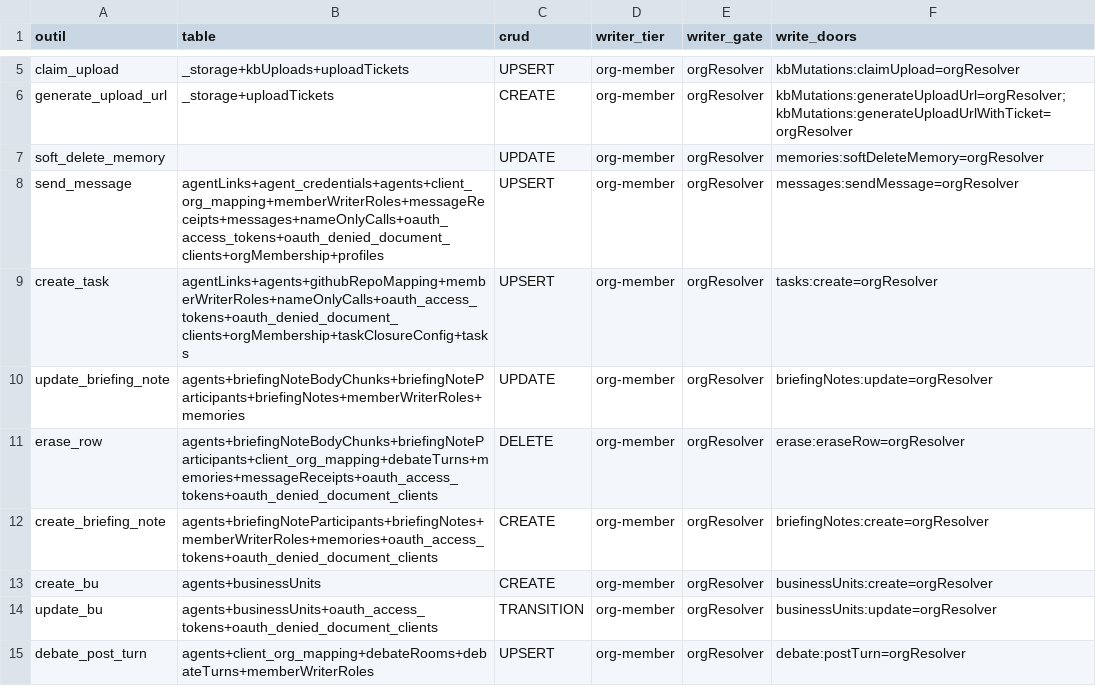
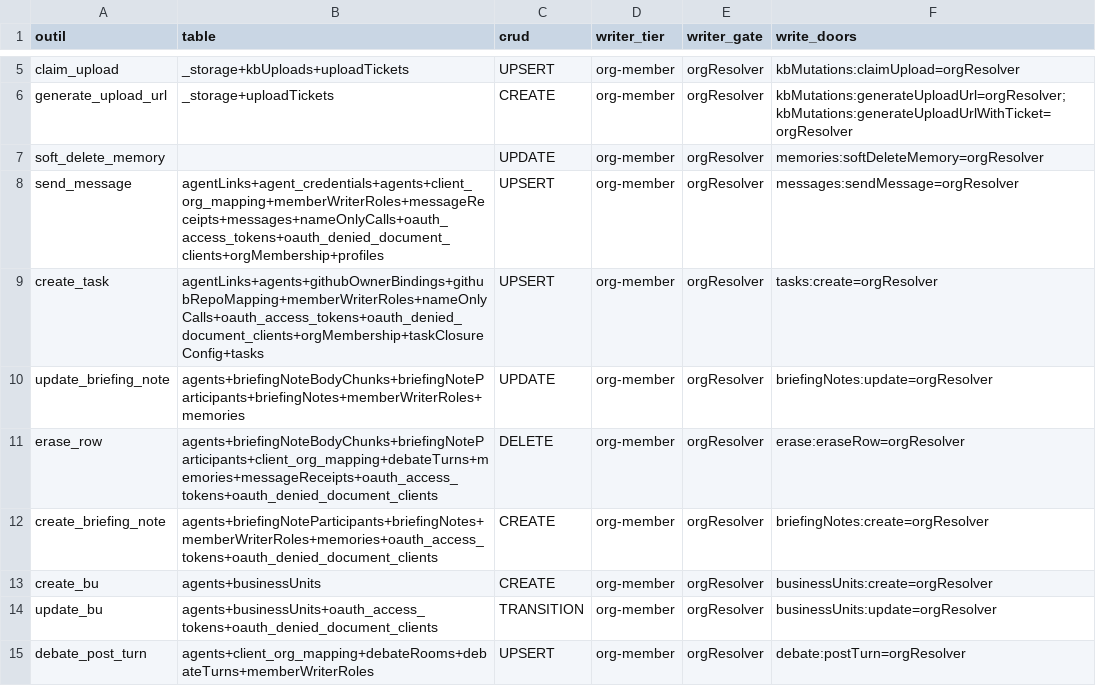
Before and after one commit to vantageos-agency/vantage-peers, a CSV file: .backend-doctor/vp-writer-tier.csv, drawn as a sheet; only a part is shown, gaps mark what is left out.

```diff
--- a/.backend-doctor/vp-writer-tier.csv
+++ b/.backend-doctor/vp-writer-tier.csv
@@ -8,3 +8,3 @@ soft_delete_memory,,UPDATE,org-member,orgResolver,memories:softDeleteMemory=orgR
 send_message,agentLinks+agent_credentials+agents+client_org_mapping+memberWriterRoles+messageReceipts+messages+nameOnlyCalls+oauth_access_tokens+oauth_denied_document_clients+orgMembership+profiles,UPSERT,org-member,orgResolver,messages:sendMessage=orgResolver
-create_task,agentLinks+agents+githubRepoMapping+memberWriterRoles+nameOnlyCalls+oauth_access_tokens+oauth_denied_document_clients+orgMembership+taskClosureConfig+tasks,UPSERT,org-member,orgResolver,tasks:create=orgResolver
+create_task,agentLinks+agents+githubOwnerBindings+githubRepoMapping+memberWriterRoles+nameOnlyCalls+oauth_access_tokens+oauth_denied_document_clients+orgMembership+taskClosureConfig+tasks,UPSERT,org-member,orgResolver,tasks:create=orgResolver
 update_briefing_note,agents+briefingNoteBodyChunks+briefingNoteParticipants+briefingNotes+memberWriterRoles+memories,UPDATE,org-member,orgResolver,briefingNotes:update=orgResolver
```
Also changed, not shown: .backend-doctor/vp-by-tool.csv, 1 other file.
